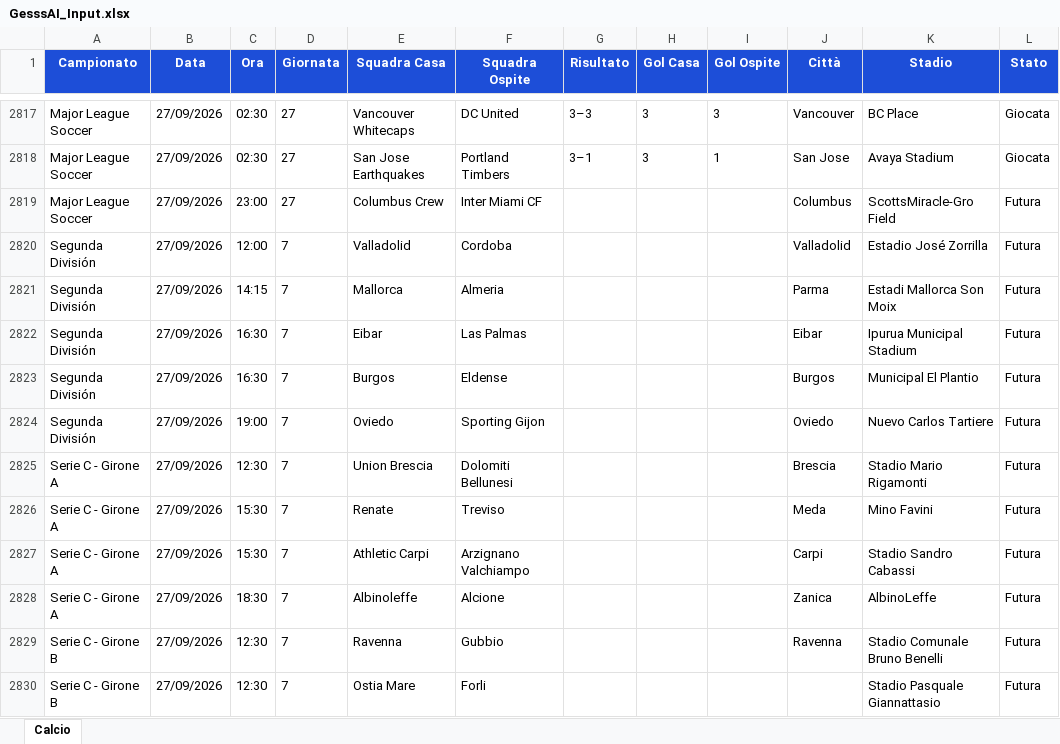
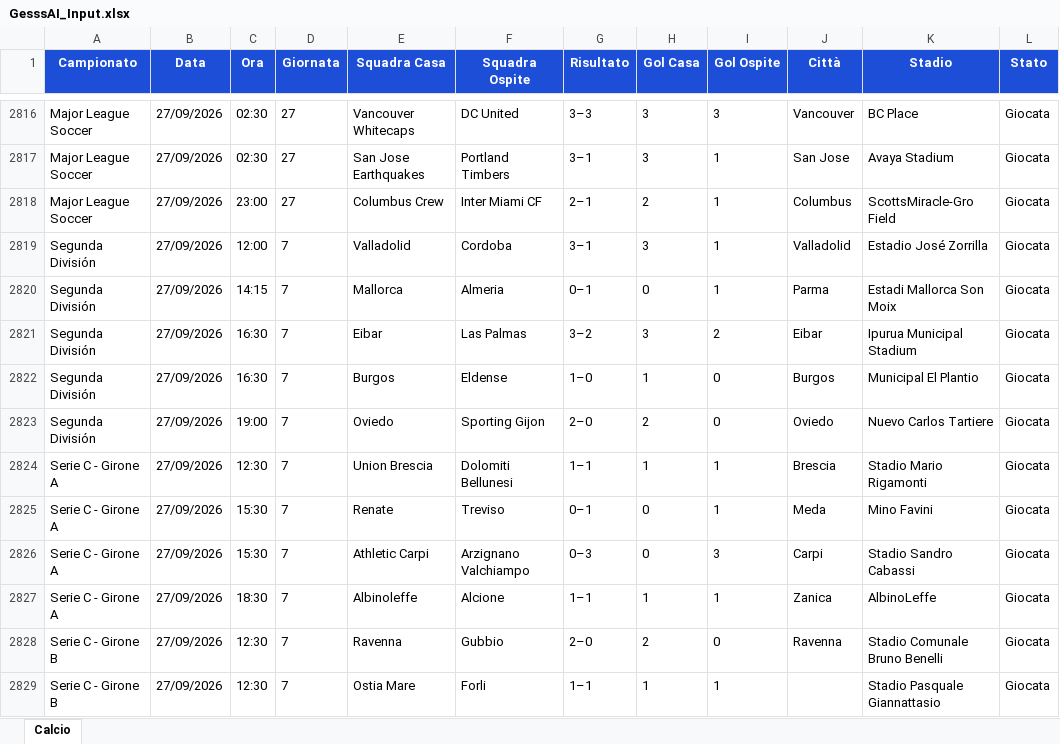
Before and after one commit to Gesss26/GesssAI-Pro---Auto, an Excel workbook: excel/GesssAI_Input.xlsx, sheet Calcio, drawn as a sheet; only a part is shown, gaps mark what is left out; values as stored, in another font and other column widths than the file's, no borders; addresses are those after the commit; the diff covers the shown part only; the diff names each change by its address in the sheet, - before the commit and + after, or states it on an @@ line.

```diff
--- a/excel/GesssAI_Input.xlsx (sheet Calcio)
+++ b/excel/GesssAI_Input.xlsx (sheet Calcio)
-G2818 (Risultato): (empty)
+G2818 (Risultato): 2–1
-H2818 (Gol Casa): (empty)
+H2818 (Gol Casa): 2
-I2818:I2820 (Gol Ospite): (empty)
+I2818:I2820 (Gol Ospite): 1
-L2818:L2829 (Stato): Futura
+L2818:L2829 (Stato): Giocata
-G2819 (Risultato): (empty)
+G2819 (Risultato): 3–1
-H2819 (Gol Casa): (empty)
+H2819 (Gol Casa): 3
-G2820 (Risultato): (empty)
+G2820 (Risultato): 0–1
-H2820 (Gol Casa): (empty)
+H2820 (Gol Casa): 0
-G2821 (Risultato): (empty)
+G2821 (Risultato): 3–2
-H2821 (Gol Casa): (empty)
+H2821 (Gol Casa): 3
-I2821 (Gol Ospite): (empty)
+I2821 (Gol Ospite): 2
-G2822 (Risultato): (empty)
+G2822 (Risultato): 1–0
-H2822 (Gol Casa): (empty)
+H2822 (Gol Casa): 1
-I2822:I2823 (Gol Ospite): (empty)
+I2822:I2823 (Gol Ospite): 0
-G2823 (Risultato): (empty)
+G2823 (Risultato): 2–0
-H2823 (Gol Casa): (empty)
+H2823 (Gol Casa): 2
-G2824 (Risultato): (empty)
+G2824 (Risultato): 1–1
-H2824 (Gol Casa): (empty)
+H2824 (Gol Casa): 1
-I2824:I2825 (Gol Ospite): (empty)
+I2824:I2825 (Gol Ospite): 1
-G2825 (Risultato): (empty)
+G2825 (Risultato): 0–1
-H2825:H2826 (Gol Casa): (empty)
+H2825:H2826 (Gol Casa): 0
-G2826 (Risultato): (empty)
+G2826 (Risultato): 0–3
-I2826 (Gol Ospite): (empty)
+I2826 (Gol Ospite): 3
-G2827 (Risultato): (empty)
+G2827 (Risultato): 1–1
-H2827 (Gol Casa): (empty)
+H2827 (Gol Casa): 1
-I2827 (Gol Ospite): (empty)
+I2827 (Gol Ospite): 1
-G2828 (Risultato): (empty)
+G2828 (Risultato): 2–0
-H2828 (Gol Casa): (empty)
+H2828 (Gol Casa): 2
-I2828 (Gol Ospite): (empty)
+I2828 (Gol Ospite): 0
-G2829 (Risultato): (empty)
+G2829 (Risultato): 1–1
-H2829 (Gol Casa): (empty)
+H2829 (Gol Casa): 1
-I2829 (Gol Ospite): (empty)
+I2829 (Gol Ospite): 1
```
Also changed, not shown: 3 added rows, 3 removed rows and 47 edited cells elsewhere in this sheet, 2 other files.
